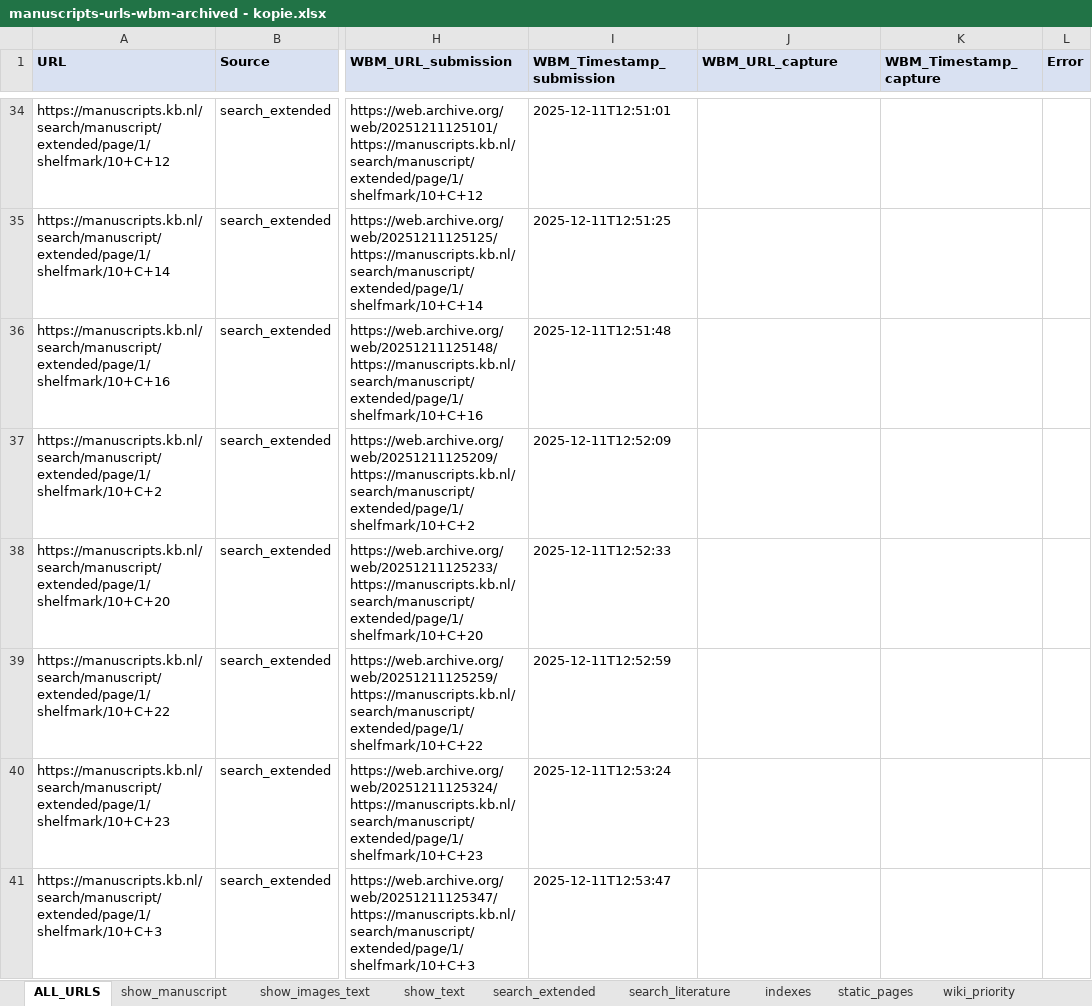
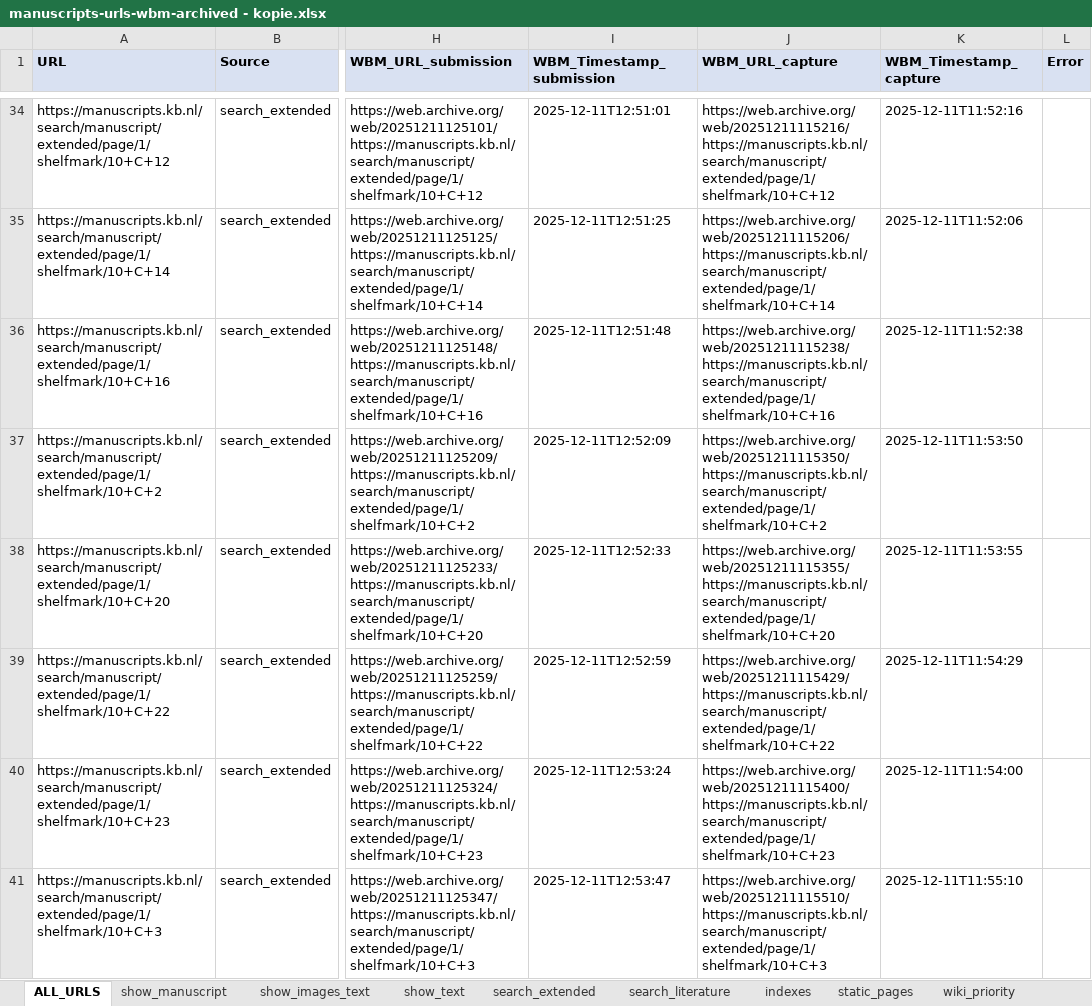
Before and after one commit to KBNLresearch/SaveToWaybackMachine, an Excel workbook: archived-sites/manuscripts.kb.nl/manuscripts-urls-wbm-archived - kopie.xlsx, sheet ALL_URLS, drawn as a sheet; only a part is shown, gaps mark what is left out; values as stored, in another font and other column widths than the file's, no borders; the diff covers the shown part only; the diff names each change by its address in the sheet, - before the commit and + after, or states it on an @@ line.

```diff
--- a/archived-sites/manuscripts.kb.nl/manuscripts-urls-wbm-archived - kopie.xlsx (sheet ALL_URLS)
+++ b/archived-sites/manuscripts.kb.nl/manuscripts-urls-wbm-archived - kopie.xlsx (sheet ALL_URLS)
-J34 (WBM_URL_capture): (empty)
+J34 (WBM_URL_capture): https://web.archive.org/web/20251211115216/https://manuscripts.kb.nl/search/manuscript/extended/page/1/shelfmark/10+C+12
-K34 (WBM_Timestamp_capture): (empty)
+K34 (WBM_Timestamp_capture): 2025-12-11T11:52:16
-J35 (WBM_URL_capture): (empty)
+J35 (WBM_URL_capture): https://web.archive.org/web/20251211115206/https://manuscripts.kb.nl/search/manuscript/extended/page/1/shelfmark/10+C+14
-K35 (WBM_Timestamp_capture): (empty)
+K35 (WBM_Timestamp_capture): 2025-12-11T11:52:06
-J36 (WBM_URL_capture): (empty)
+J36 (WBM_URL_capture): https://web.archive.org/web/20251211115238/https://manuscripts.kb.nl/search/manuscript/extended/page/1/shelfmark/10+C+16
-K36 (WBM_Timestamp_capture): (empty)
+K36 (WBM_Timestamp_capture): 2025-12-11T11:52:38
-J37 (WBM_URL_capture): (empty)
+J37 (WBM_URL_capture): https://web.archive.org/web/20251211115350/https://manuscripts.kb.nl/search/manuscript/extended/page/1/shelfmark/10+C+2
-K37 (WBM_Timestamp_capture): (empty)
+K37 (WBM_Timestamp_capture): 2025-12-11T11:53:50
-J38 (WBM_URL_capture): (empty)
+J38 (WBM_URL_capture): https://web.archive.org/web/20251211115355/https://manuscripts.kb.nl/search/manuscript/extended/page/1/shelfmark/10+C+20
-K38 (WBM_Timestamp_capture): (empty)
+K38 (WBM_Timestamp_capture): 2025-12-11T11:53:55
-J39 (WBM_URL_capture): (empty)
+J39 (WBM_URL_capture): https://web.archive.org/web/20251211115429/https://manuscripts.kb.nl/search/manuscript/extended/page/1/shelfmark/10+C+22
-K39 (WBM_Timestamp_capture): (empty)
+K39 (WBM_Timestamp_capture): 2025-12-11T11:54:29
-J40 (WBM_URL_capture): (empty)
+J40 (WBM_URL_capture): https://web.archive.org/web/20251211115400/https://manuscripts.kb.nl/search/manuscript/extended/page/1/shelfmark/10+C+23
-K40 (WBM_Timestamp_capture): (empty)
+K40 (WBM_Timestamp_capture): 2025-12-11T11:54:00
-J41 (WBM_URL_capture): (empty)
+J41 (WBM_URL_capture): https://web.archive.org/web/20251211115510/https://manuscripts.kb.nl/search/manuscript/extended/page/1/shelfmark/10+C+3
-K41 (WBM_Timestamp_capture): (empty)
+K41 (WBM_Timestamp_capture): 2025-12-11T11:55:10
```
Also changed, not shown: 774 edited cells elsewhere in this sheet, 4 other files.
